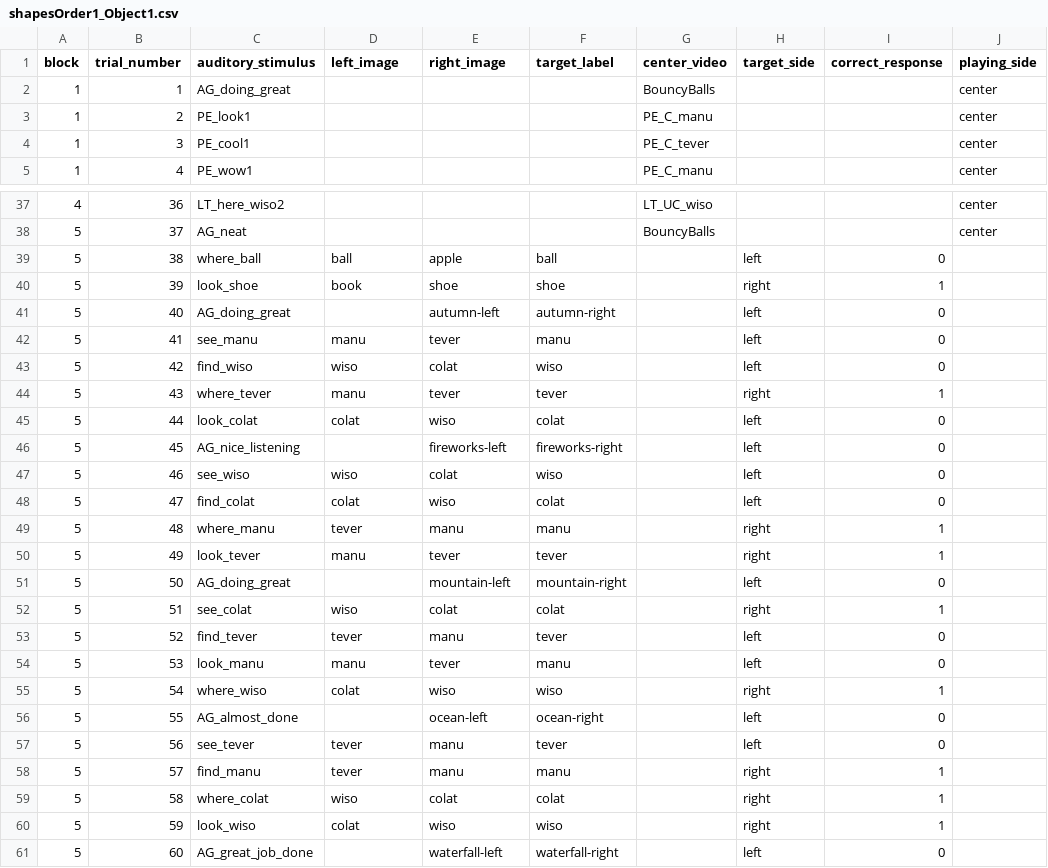
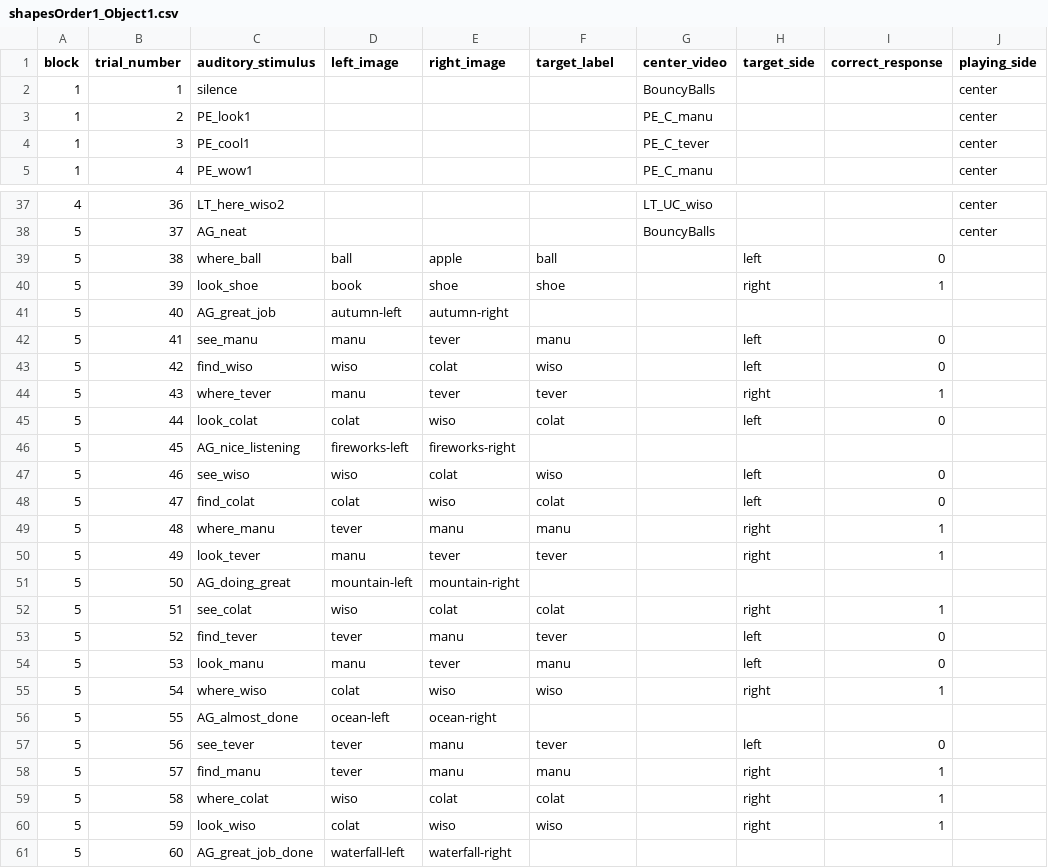
Before and after one commit to ebreitfeld/shapes, a CSV file: orders/shapesOrder1_Object1.csv, drawn as a sheet; only a part is shown, gaps mark what is left out; the diff covers the shown part only; the diff names each change by its address in the sheet, - before the commit and + after, or states it on an @@ line.

```diff
--- a/orders/shapesOrder1_Object1.csv
+++ b/orders/shapesOrder1_Object1.csv
-C2 (auditory_stimulus): AG_doing_great
+C2 (auditory_stimulus): silence
-C41 (auditory_stimulus): AG_doing_great
+C41 (auditory_stimulus): AG_great_job
-D41 (left_image): (empty)
+D41 (left_image): autumn-left
-E41 (right_image): autumn-left
+E41 (right_image): autumn-right
-F41 (target_label): autumn-right
+F41 (target_label): (empty)
-H41 (target_side): left
+H41 (target_side): (empty)
-I41 (correct_response): 0
+I41 (correct_response): (empty)
-D46 (left_image): (empty)
+D46 (left_image): fireworks-left
-E46 (right_image): fireworks-left
+E46 (right_image): fireworks-right
-F46 (target_label): fireworks-right
+F46 (target_label): (empty)
-H46 (target_side): left
+H46 (target_side): (empty)
-I46 (correct_response): 0
+I46 (correct_response): (empty)
-D51 (left_image): (empty)
+D51 (left_image): mountain-left
-E51 (right_image): mountain-left
+E51 (right_image): mountain-right
-F51 (target_label): mountain-right
+F51 (target_label): (empty)
-H51 (target_side): left
+H51 (target_side): (empty)
-I51 (correct_response): 0
+I51 (correct_response): (empty)
-D56 (left_image): (empty)
+D56 (left_image): ocean-left
-E56 (right_image): ocean-left
+E56 (right_image): ocean-right
-F56 (target_label): ocean-right
+F56 (target_label): (empty)
-H56 (target_side): left
+H56 (target_side): (empty)
-I56 (correct_response): 0
+I56 (correct_response): (empty)
-D61 (left_image): (empty)
+D61 (left_image): waterfall-left
-E61 (right_image): waterfall-left
+E61 (right_image): waterfall-right
-F61 (target_label): waterfall-right
+F61 (target_label): (empty)
-H61 (target_side): left
+H61 (target_side): (empty)
-I61 (correct_response): 0
+I61 (correct_response): (empty)
```
Also changed, not shown: 2 edited cells elsewhere in this file, orders/shapesOrder1_Object2.csv, orders/shapesOrder2_Object1.csv, 30 other files.
